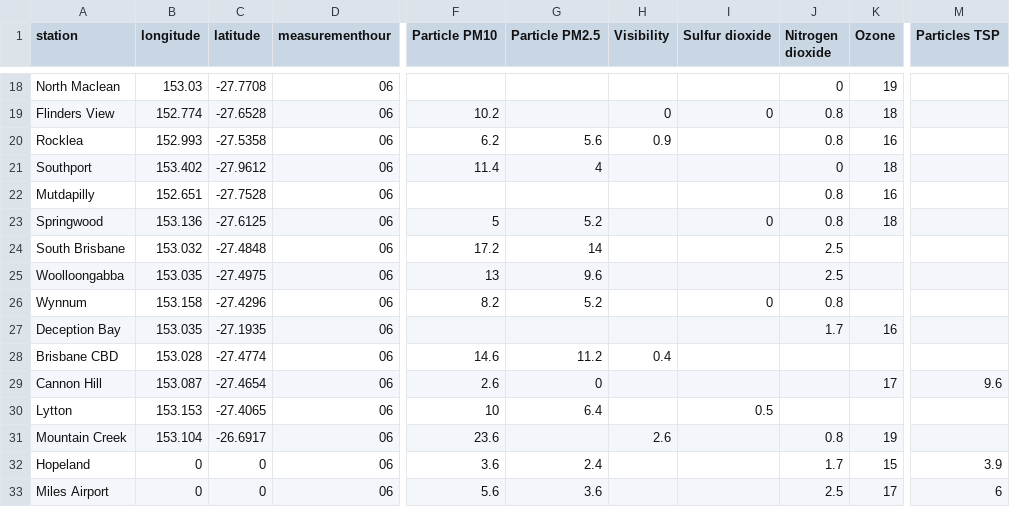
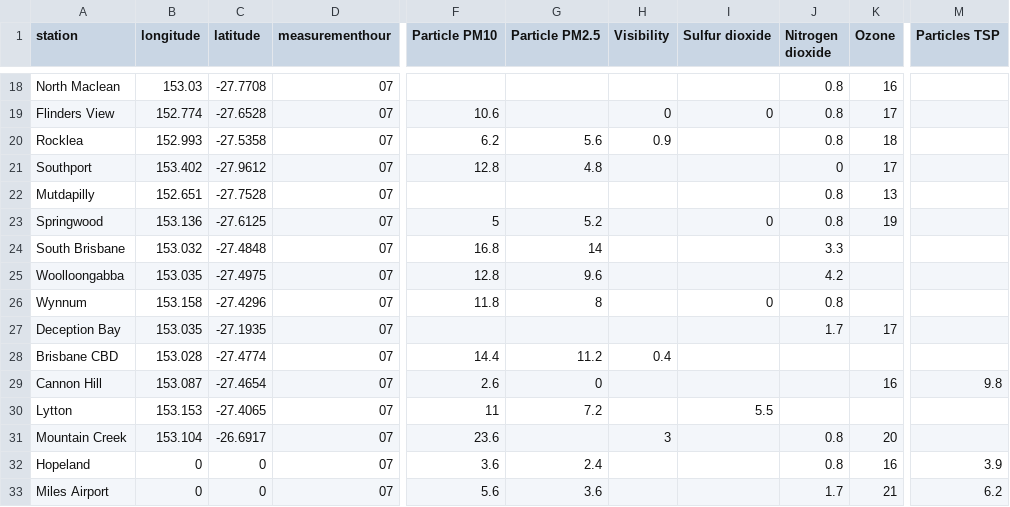
Before and after one commit to joshnicholas/data, a CSV file: latest_qld_air_quality.csv, drawn as a sheet; only a part is shown, gaps mark what is left out; the diff covers the shown part only; the diff names each change by its address in the sheet, - before the commit and + after, or states it on an @@ line.

```diff
--- a/latest_qld_air_quality.csv
+++ b/latest_qld_air_quality.csv
-D18:D33 (measurementhour): 06
+D18:D33 (measurementhour): 07
-J18 (Nitrogen dioxide): 0
+J18 (Nitrogen dioxide): 0.8
-K18 (Ozone): 19
+K18 (Ozone): 16
-F19 (Particle PM10): 10.2
+F19 (Particle PM10): 10.6
-K19 (Ozone): 18
+K19 (Ozone): 17
-K20 (Ozone): 16
+K20 (Ozone): 18
-F21 (Particle PM10): 11.4
+F21 (Particle PM10): 12.8
-G21 (Particle PM2.5): 4
+G21 (Particle PM2.5): 4.8
-K21 (Ozone): 18
+K21 (Ozone): 17
-K22 (Ozone): 16
+K22 (Ozone): 13
-K23 (Ozone): 18
+K23 (Ozone): 19
-F24 (Particle PM10): 17.2
+F24 (Particle PM10): 16.8
-J24 (Nitrogen dioxide): 2.5
+J24 (Nitrogen dioxide): 3.3
-F25 (Particle PM10): 13
+F25 (Particle PM10): 12.8
-J25 (Nitrogen dioxide): 2.5
+J25 (Nitrogen dioxide): 4.2
-F26 (Particle PM10): 8.2
+F26 (Particle PM10): 11.8
-G26 (Particle PM2.5): 5.2
+G26 (Particle PM2.5): 8
-K27 (Ozone): 16
+K27 (Ozone): 17
-F28 (Particle PM10): 14.6
+F28 (Particle PM10): 14.4
-K29 (Ozone): 17
+K29 (Ozone): 16
-M29 (Particles TSP): 9.6
+M29 (Particles TSP): 9.8
-F30 (Particle PM10): 10
+F30 (Particle PM10): 11
-G30 (Particle PM2.5): 6.4
+G30 (Particle PM2.5): 7.2
-I30 (Sulfur dioxide): 0.5
+I30 (Sulfur dioxide): 5.5
-H31 (Visibility): 2.6
+H31 (Visibility): 3
-K31 (Ozone): 19
+K31 (Ozone): 20
-J32 (Nitrogen dioxide): 1.7
+J32 (Nitrogen dioxide): 0.8
-K32 (Ozone): 15
+K32 (Ozone): 16
-J33 (Nitrogen dioxide): 2.5
+J33 (Nitrogen dioxide): 1.7
-K33 (Ozone): 17
+K33 (Ozone): 21
-M33 (Particles TSP): 6
+M33 (Particles TSP): 6.2
```
Also changed, not shown: 62 edited cells elsewhere in this file, 1 other file.
